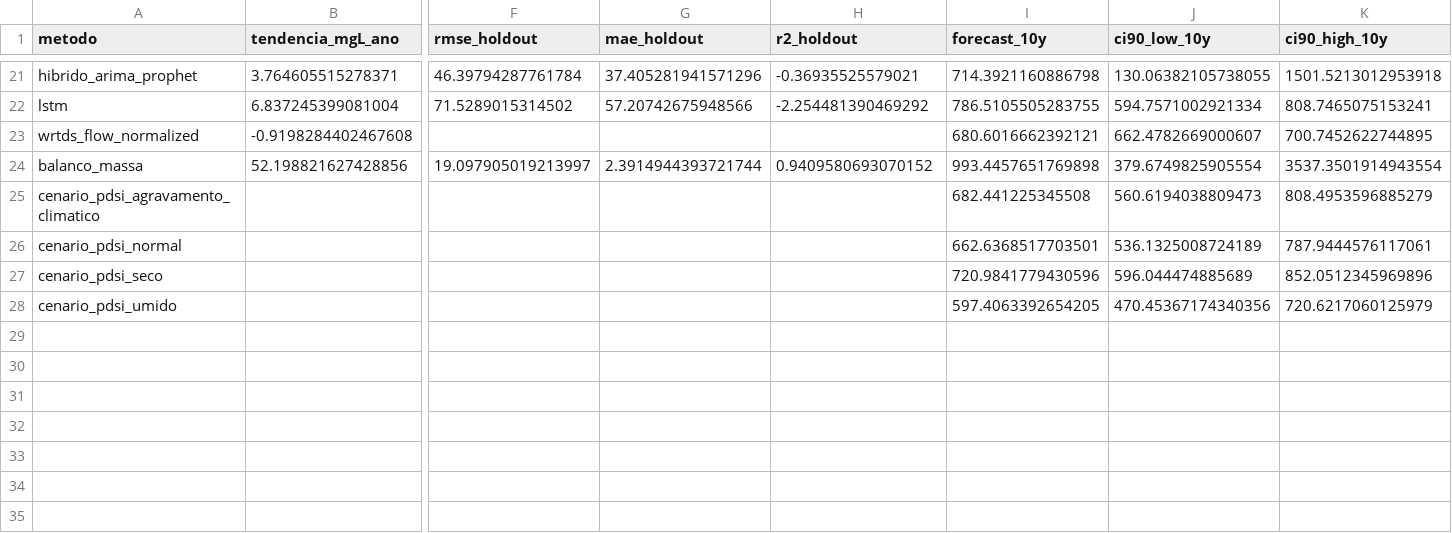
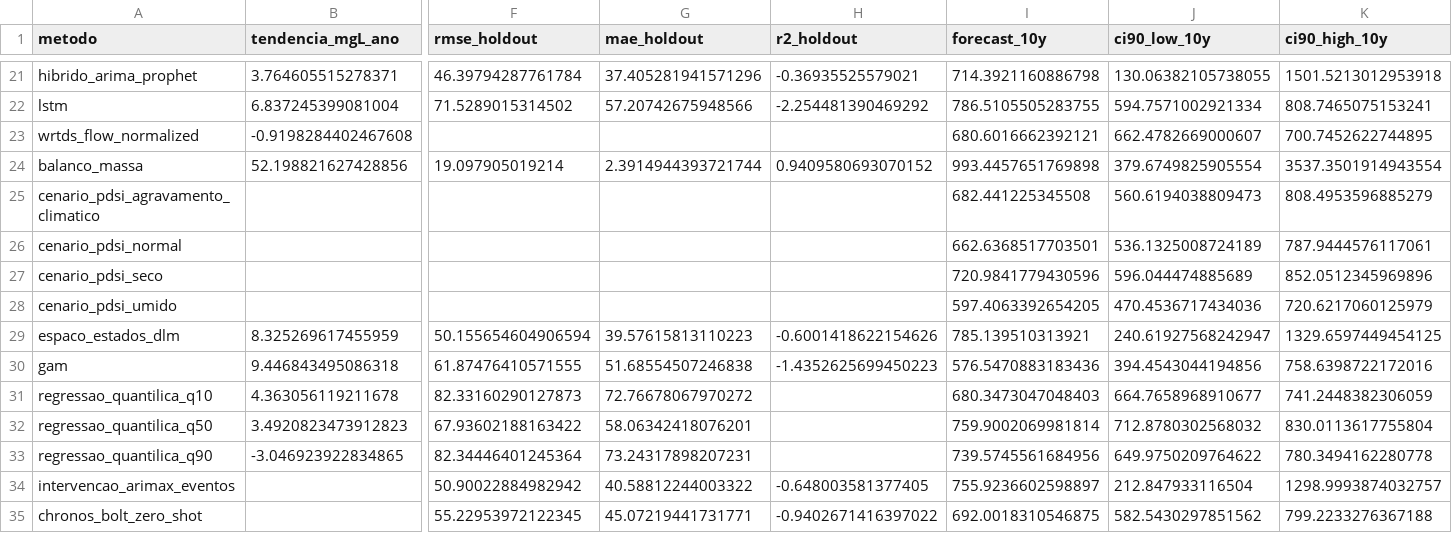
Before and after one commit to igorfnogueira/projeto-aplicado, a CSV file: resultados_comparacao.csv, drawn as a sheet; only a part is shown, gaps mark what is left out; rows hold the shown columns only; the diff names each change by its address in the sheet, - before the commit and + after, or states it on an @@ line.

```diff
--- a/resultados_comparacao.csv
+++ b/resultados_comparacao.csv
-F24 (rmse_holdout): 19.097905019213997
+F24 (rmse_holdout): 19.097905019214
-J28 (ci90_low_10y): 470.45367174340356
+J28 (ci90_low_10y): 470.4536717434036
+row 29: espaco_estados_dlm | 8.325269617455959 | 50.155654604906594 | 39.57615813110223 | -0.6001418622154626 | 785.139510313921 | 240.61927568242947 | 1329.6597449454125
+row 30: gam | 9.446843495086318 | 61.87476410571555 | 51.68554507246838 | -1.4352625699450223 | 576.5470883183436 | 394.4543044194856 | 758.6398722172016
+row 31: regressao_quantilica_q10 | 4.363056119211678 | 82.33160290127873 | 72.76678067970272 |  | 680.3473047048403 | 664.7658968910677 | 741.2448382306059
+row 32: regressao_quantilica_q50 | 3.4920823473912823 | 67.93602188163422 | 58.06342418076201 |  | 759.9002069981814 | 712.8780302568032 | 830.0113617755804
+row 33: regressao_quantilica_q90 | -3.046923922834865 | 82.34446401245364 | 73.24317898207231 |  | 739.5745561684956 | 649.9750209764622 | 780.3494162280778
+row 34: intervencao_arimax_eventos |  | 50.90022884982942 | 40.58812244003322 | -0.648003581377405 | 755.9236602598897 | 212.847933116504 | 1298.9993874032757
+row 35: chronos_bolt_zero_shot |  | 55.22953972122345 | 45.07219441731771 | -0.9402671416397022 | 692.0018310546875 | 582.5430297851562 | 799.2233276367188
```
Also changed, not shown: 21 other files.
